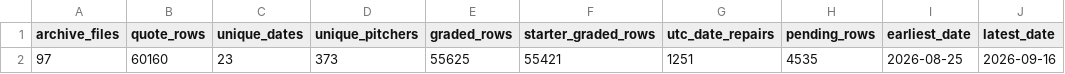
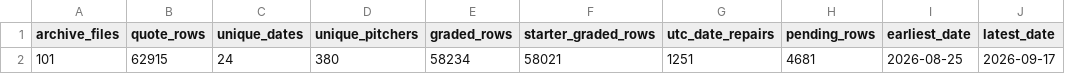
Before and after one commit to meverhart913/mlb-betting-lab, a CSV file: outputs/free_pitcher_k_archive_status.csv, drawn as a sheet; removed rows and columns are numbered as before the commit, all else as after; the diff names each change by its address in the sheet, - before the commit and + after, or states it on an @@ line.

```diff
--- a/outputs/free_pitcher_k_archive_status.csv
+++ b/outputs/free_pitcher_k_archive_status.csv
-row 2: 97 | 60160 | 23 | 373 | 55625 | 55421 | 1251 | 4535 | 2026-08-25 | 2026-09-16
+row 2: 101 | 62915 | 24 | 380 | 58234 | 58021 | 1251 | 4681 | 2026-08-25 | 2026-09-17
```
Also changed, not shown: 4 other files.
